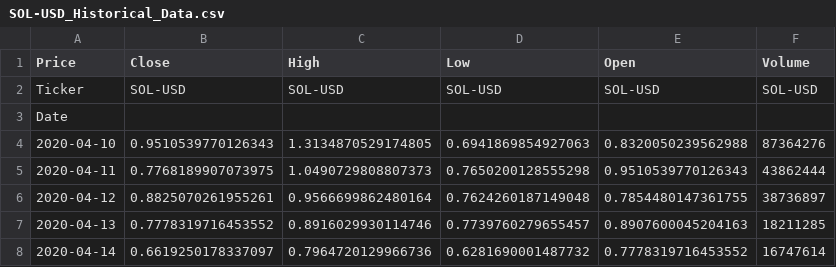
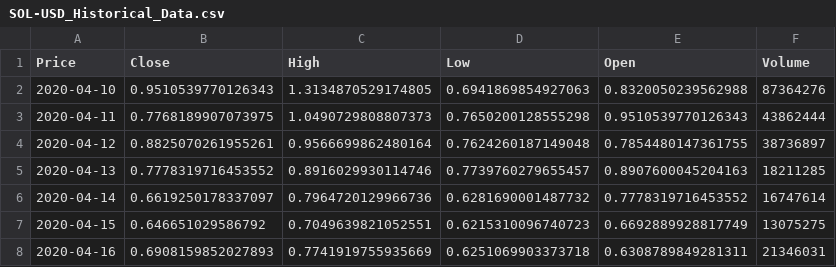
Before and after one commit to Enderend44/Stockprice_pred, a CSV file: datas/test_data/SOL-USD_Historical_Data.csv, drawn as a sheet; only a part is shown; the shorter side is filled out with more unchanged rows.

```diff
--- a/datas/test_data/SOL-USD_Historical_Data.csv
+++ b/datas/test_data/SOL-USD_Historical_Data.csv
@@ -1,4 +1,2 @@
 Price,Close,High,Low,Open,Volume
-Ticker,SOL-USD,SOL-USD,SOL-USD,SOL-USD,SOL-USD
-Date,,,,,
 2020-04-10,0.9510539770126343,1.3134870529174805,0.6941869854927063,0.8320050239562988,87364276
```
Also changed, not shown: datas/test_data/BYDDF_Historical_Data.csv, datas/test_data/DOGE-USD_Historical_Data.csv, 53 other files.
